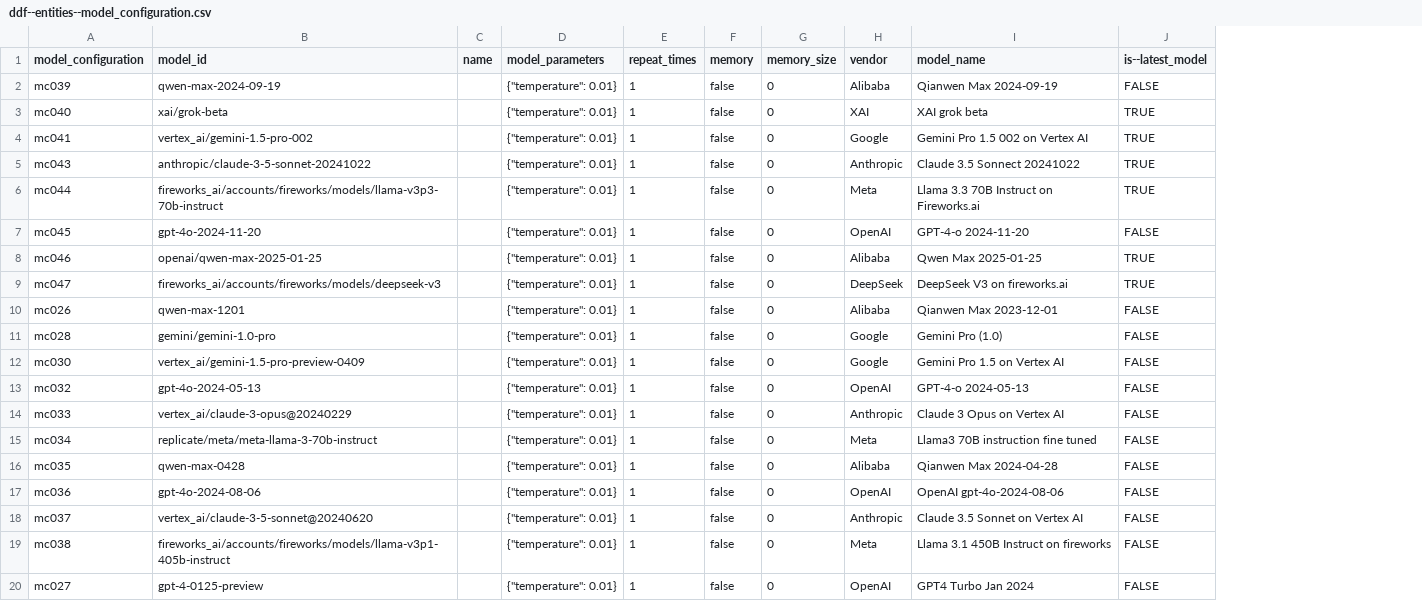
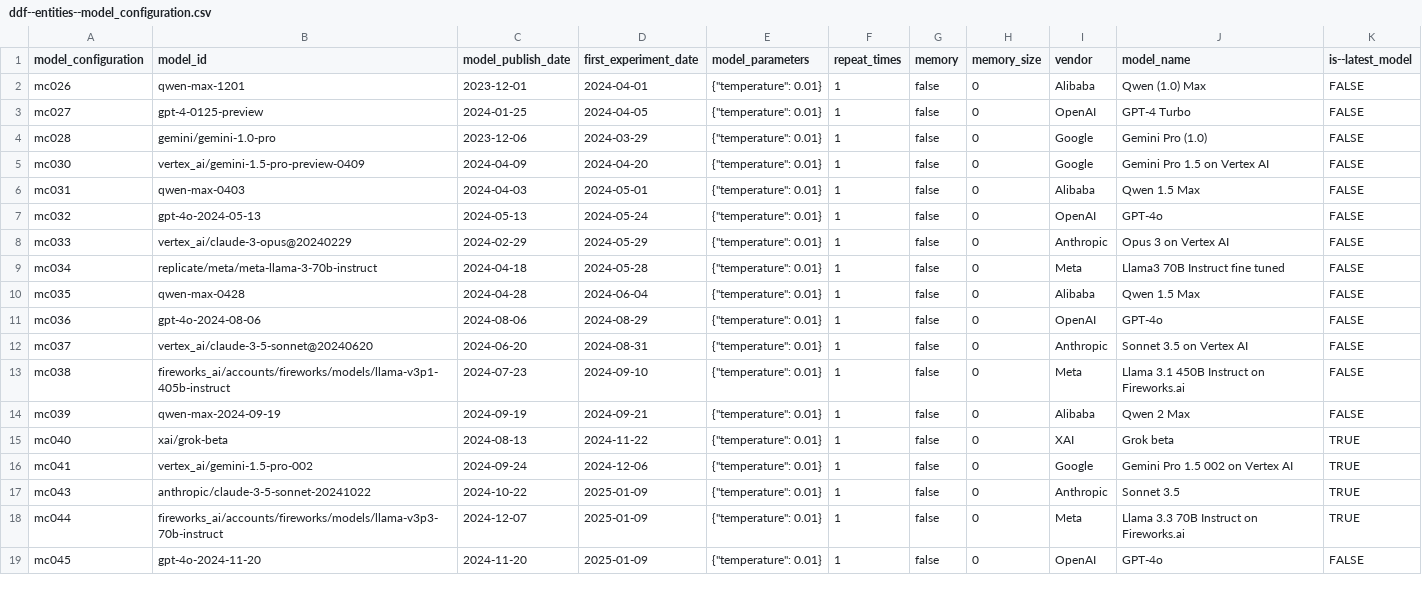
Before and after one commit to open-numbers/ddf--gapminder--ai_worldview_benchmark, a CSV file: ddf--entities--model_configuration.csv, drawn as a sheet; only a part is shown; removed rows and columns are numbered as before the commit, all else as after; the diff covers the shown part only; the diff names each change by its address in the sheet, - before the commit and + after, or states it on an @@ line.

Commit message:
revert to last model_configuration entity domain and manually add o3-mini

```diff
--- a/ddf--entities--model_configuration.csv
+++ b/ddf--entities--model_configuration.csv
-column C (name), empty
+column C (model_publish_date), row 2: 2023-12-01; rows 4-5: 2023-12-06 | 2024-04-09; rows 7-13: 2024-05-13 | 2024-02-29 | 2024-04-18 | 2024-04-28 | 2024-08-06 | 2024-06-20 | 2024-07-23; row 19: 2024-11-20
+column D (first_experiment_date), row 2: 2024-04-01; rows 4-5: 2024-03-29 | 2024-04-20; rows 7-13: 2024-05-24 | 2024-05-29 | 2024-05-28 | 2024-06-04 | 2024-08-29 | 2024-08-31 | 2024-09-10; row 19: 2025-01-09
-row 2: mc039 | qwen-max-2024-09-19 |  | {"temperature": 0.01} | 1 | false | 0 | Alibaba | Qianwen Max 2024-09-19 | FALSE
-row 3: mc040 | xai/grok-beta |  | {"temperature": 0.01} | 1 | false | 0 | XAI | XAI grok beta | TRUE
-row 5: mc043 | anthropic/claude-3-5-sonnet-20241022 |  | {"temperature": 0.01} | 1 | false | 0 | Anthropic | Claude 3.5 Sonnect 20241022 | TRUE
-row 7: mc045 | gpt-4o-2024-11-20 |  | {"temperature": 0.01} | 1 | false | 0 | OpenAI | GPT-4-o 2024-11-20 | FALSE
-row 8: mc046 | openai/qwen-max-2025-01-25 |  | {"temperature": 0.01} | 1 | false | 0 | Alibaba | Qwen Max 2025-01-25 | TRUE
@@ row 9 moved to row 21: mc047 @@
-J2 (model_name): Qianwen Max 2023-12-01
+J2 (model_name): Qwen (1.0) Max
+row 3: mc027 | gpt-4-0125-preview | 2024-01-25 | 2024-04-05 | {"temperature": 0.01} | 1 | false | 0 | OpenAI | GPT-4 Turbo | FALSE
+row 6: mc031 | qwen-max-0403 | 2024-04-03 | 2024-05-01 | {"temperature": 0.01} | 1 | false | 0 | Alibaba | Qwen 1.5 Max | FALSE
-J7 (model_name): GPT-4-o 2024-05-13
+J7 (model_name): GPT-4o
-J8 (model_name): Claude 3 Opus on Vertex AI
+J8 (model_name): Opus 3 on Vertex AI
-J9 (model_name): Llama3 70B instruction fine tuned
+J9 (model_name): Llama3 70B Instruct fine tuned
-J10 (model_name): Qianwen Max 2024-04-28
+J10 (model_name): Qwen 1.5 Max
-J11 (model_name): OpenAI gpt-4o-2024-08-06
+J11 (model_name): GPT-4o
-J12 (model_name): Claude 3.5 Sonnet on Vertex AI
+J12 (model_name): Sonnet 3.5 on Vertex AI
-J13 (model_name): Llama 3.1 450B Instruct on fireworks
+J13 (model_name): Llama 3.1 450B Instruct on Fireworks.ai
+row 14: mc039 | qwen-max-2024-09-19 | 2024-09-19 | 2024-09-21 | {"temperature": 0.01} | 1 | false | 0 | Alibaba | Qwen 2 Max | FALSE
+row 15: mc040 | xai/grok-beta | 2024-08-13 | 2024-11-22 | {"temperature": 0.01} | 1 | false | 0 | XAI | Grok beta | TRUE
@@ row 4 moved to row 16: mc041 @@
+row 17: mc043 | anthropic/claude-3-5-sonnet-20241022 | 2024-10-22 | 2025-01-09 | {"temperature": 0.01} | 1 | false | 0 | Anthropic | Sonnet 3.5 | TRUE
@@ row 6 moved to row 18: mc044 @@
-A19 (model_configuration): mc027
+A19 (model_configuration): mc045
-B19 (model_id): gpt-4-0125-preview
+B19 (model_id): gpt-4o-2024-11-20
-J19 (model_name): GPT4 Turbo Jan 2024
+J19 (model_name): GPT-4o
```
Also changed, not shown: 5 edited cells elsewhere in this file.
